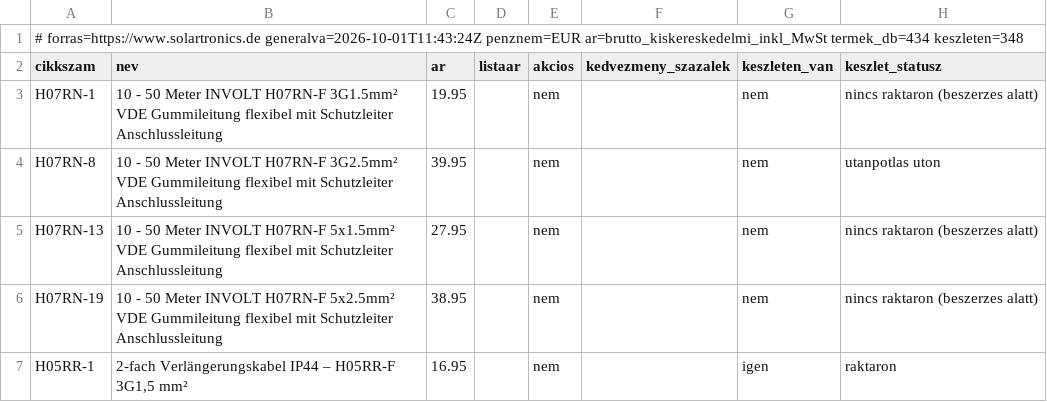
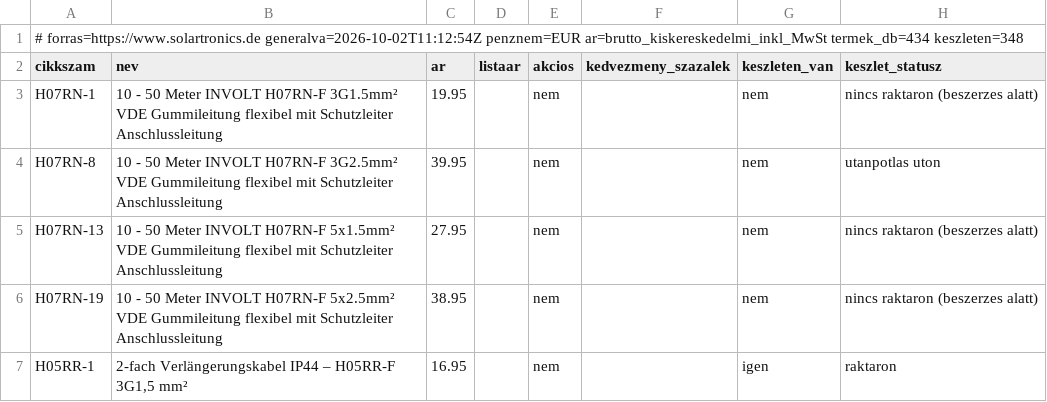
Before and after one commit to szabviktor-aligvarom/solartronics-feed, a CSV file: feed.csv, drawn as a sheet; only a part is shown; the diff names each change by its address in the sheet, - before the commit and + after, or states it on an @@ line.

```diff
--- a/feed.csv
+++ b/feed.csv
-A1 (cikkszam): # forras=https://www.solartronics.de generalva=2026-10-01T11:43:24Z penznem=EUR ar=brutto_kiskereskedelmi_inkl_MwSt…
+A1 (cikkszam): # forras=https://www.solartronics.de generalva=2026-10-02T11:12:54Z penznem=EUR ar=brutto_kiskereskedelmi_inkl_MwSt…
```
Also changed, not shown: 2 other files.
